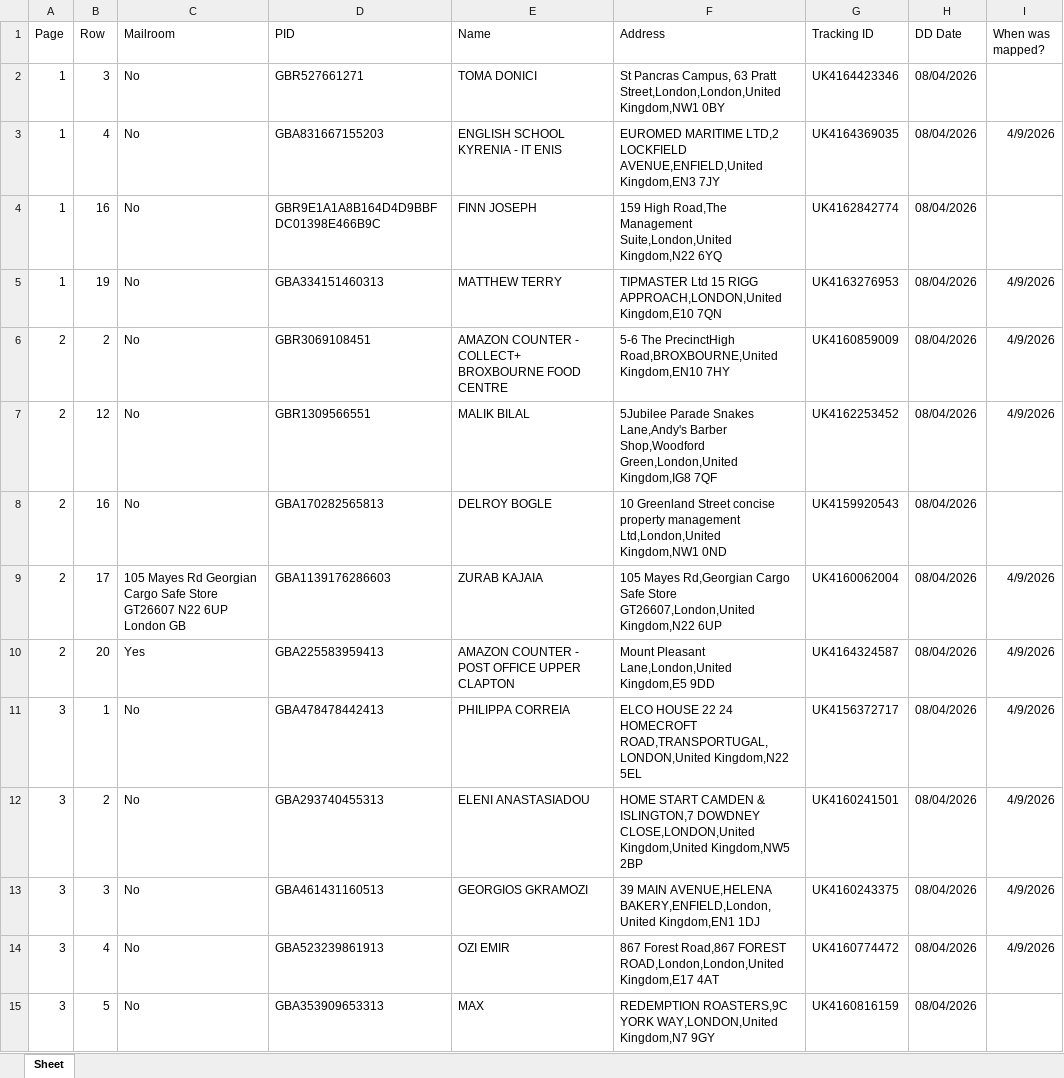
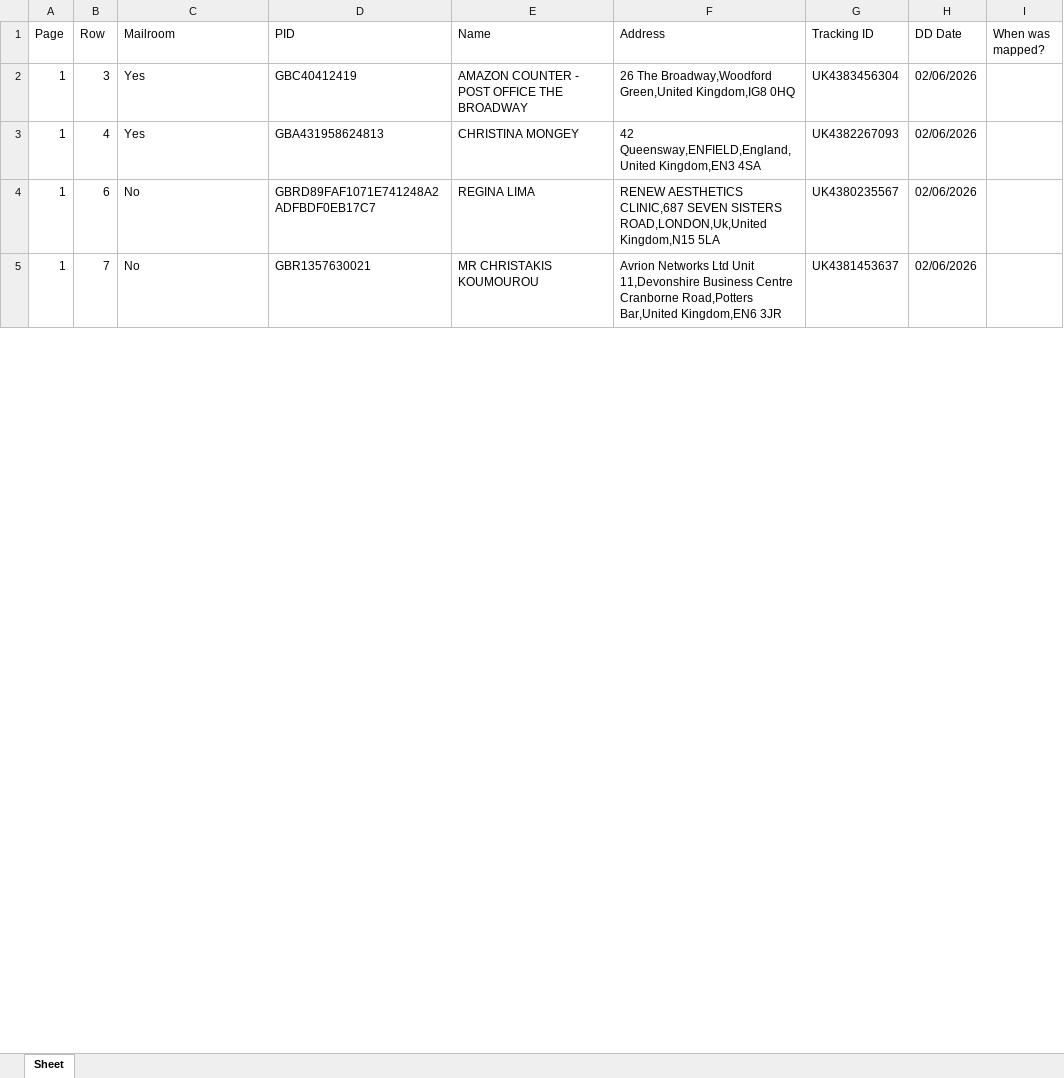
Before and after one commit to diogoaraujop/Personal, an Excel workbook: StarfleetBC_Unmapped_units.xlsx, sheet Sheet, drawn as a sheet; only a part is shown; values as stored, in another font and other column widths than the file's, no borders; removed rows and columns are numbered as before the commit, all else as after; the diff covers the shown part only; the diff names each change by its address in the sheet, - before the commit and + after, or states it on an @@ line.

```diff
--- a/StarfleetBC_Unmapped_units.xlsx (sheet Sheet)
+++ b/StarfleetBC_Unmapped_units.xlsx (sheet Sheet)
-C2:C3 (Mailroom): No
+C2:C3 (Mailroom): Yes
-D2 (PID): GBR527661271
+D2 (PID): GBC40412419
-E2 (Name): TOMA DONICI
+E2 (Name): AMAZON COUNTER - POST OFFICE THE BROADWAY
-F2 (Address): St Pancras Campus, 63 Pratt Street,London,London,United Kingdom,NW1 0BY
+F2 (Address): 26 The Broadway,Woodford Green,United Kingdom,IG8 0HQ
-G2 (Tracking ID): UK4164423346
+G2 (Tracking ID): UK4383456304
-H2:H5 (DD Date): 08/04/2026
+H2:H5 (DD Date): 02/06/2026
-D3 (PID): GBA831667155203
+D3 (PID): GBA431958624813
-E3 (Name): ENGLISH SCHOOL KYRENIA - IT ENIS
+E3 (Name): CHRISTINA MONGEY
-F3 (Address): EUROMED MARITIME LTD,2 LOCKFIELD AVENUE,ENFIELD,United Kingdom,EN3 7JY
+F3 (Address): 42 Queensway,ENFIELD,England,United Kingdom,EN3 4SA
-G3 (Tracking ID): UK4164369035
+G3 (Tracking ID): UK4382267093
-I3 (When was mapped?): 4/9/2026
+I3 (When was mapped?): (empty)
-B4 (Row): 16
+B4 (Row): 6
-D4 (PID): GBR9E1A1A8B164D4D9BBFDC01398E466B9C
+D4 (PID): GBRD89FAF1071E741248A2ADFBDF0EB17C7
-E4 (Name): FINN JOSEPH
+E4 (Name): REGINA LIMA
-F4 (Address): 159 High Road,The Management Suite,London,United Kingdom,N22 6YQ
+F4 (Address): RENEW AESTHETICS CLINIC,687 SEVEN SISTERS ROAD,LONDON,Uk,United Kingdom,N15 5LA
-G4 (Tracking ID): UK4162842774
+G4 (Tracking ID): UK4380235567
-B5 (Row): 19
+B5 (Row): 7
-D5 (PID): GBA334151460313
+D5 (PID): GBR1357630021
-E5 (Name): MATTHEW TERRY
+E5 (Name): MR CHRISTAKIS KOUMOUROU
-F5 (Address): TIPMASTER Ltd 15 RIGG APPROACH,LONDON,United Kingdom,E10 7QN
+F5 (Address): Avrion Networks Ltd Unit 11,Devonshire Business Centre Cranborne Road,Potters Bar,United Kingdom,EN6 3JR
-G5 (Tracking ID): UK4163276953
+G5 (Tracking ID): UK4381453637
-I5 (When was mapped?): 4/9/2026
+I5 (When was mapped?): (empty)
-row 6: 2 | 2 | No | GBR3069108451 | AMAZON COUNTER - COLLECT+ BROXBOURNE FOOD CENTRE | 5-6 The PrecinctHigh Road,BROXBOURNE,United Kingdom,EN10 7HY | UK4160859009 | 08/04/2026 | 4/9/2026
-row 7: 2 | 12 | No | GBR1309566551 | MALIK BILAL | 5Jubilee Parade Snakes Lane,Andy's Barber Shop,Woodford Green,London,United Kingdom,IG8 7QF | UK4162253452 | 08/04/2026 | 4/9/2026
-row 8: 2 | 16 | No | GBA170282565813 | DELROY BOGLE | 10 Greenland Street concise property management Ltd,London,United Kingdom,NW1 0ND | UK4159920543 | 08/04/2026
-row 9: 2 | 17 | 105 Mayes Rd Georgian Cargo Safe Store GT26607 N22 6UP London GB | GBA1139176286603 | ZURAB KAJAIA | 105 Mayes Rd,Georgian Cargo Safe Store GT26607,London,United Kingdom,N22 6UP | UK4160062004 | 08/04/2026 | 4/9/2026
-row 10: 2 | 20 | Yes | GBA225583959413 | AMAZON COUNTER - POST OFFICE UPPER CLAPTON | Mount Pleasant Lane,London,United Kingdom,E5 9DD | UK4164324587 | 08/04/2026 | 4/9/2026
-row 11: 3 | 1 | No | GBA478478442413 | PHILIPPA CORREIA | ELCO HOUSE 22 24 HOMECROFT ROAD,TRANSPORTUGAL,LONDON,United Kingdom,N22 5EL | UK4156372717 | 08/04/2026 | 4/9/2026
-row 12: 3 | 2 | No | GBA293740455313 | ELENI ANASTASIADOU | HOME START CAMDEN & ISLINGTON,7 DOWDNEY CLOSE,LONDON,United Kingdom,United Kingdom,NW5 2BP | UK4160241501 | 08/04/2026 | 4/9/2026
-row 13: 3 | 3 | No | GBA461431160513 | GEORGIOS GKRAMOZI | 39 MAIN AVENUE,HELENA BAKERY,ENFIELD,London,United Kingdom,EN1 1DJ | UK4160243375 | 08/04/2026 | 4/9/2026
-row 14: 3 | 4 | No | GBA523239861913 | OZI EMIR | 867 Forest Road,867 FOREST ROAD,London,London,United Kingdom,E17 4AT | UK4160774472 | 08/04/2026 | 4/9/2026
-row 15: 3 | 5 | No | GBA353909653313 | MAX | REDEMPTION ROASTERS,9C YORK WAY,LONDON,United Kingdom,N7 9GY | UK4160816159 | 08/04/2026
```
Also changed, not shown: 15 added rows, 68 removed rows and 178 edited cells elsewhere in this sheet, 14 other files.
